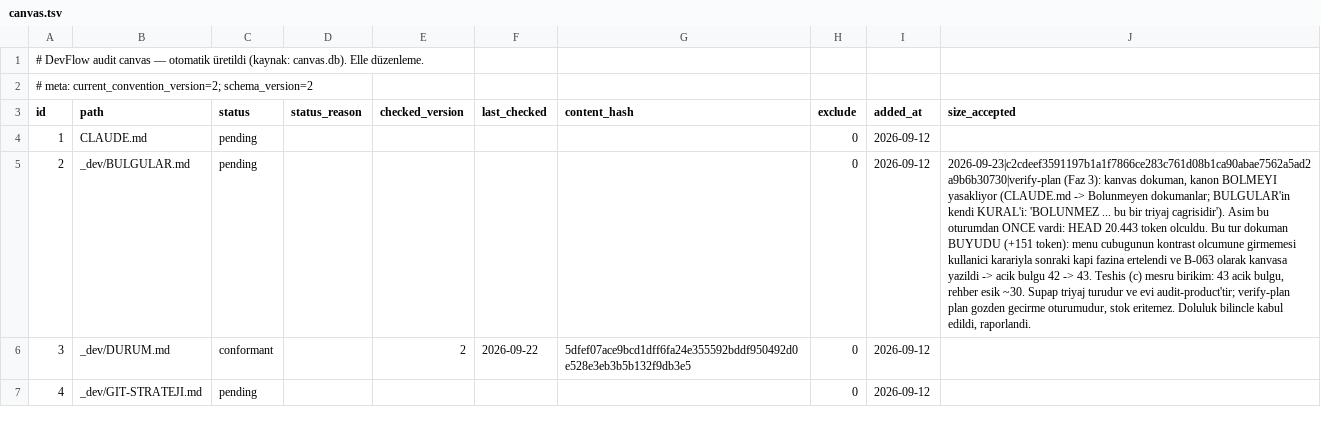
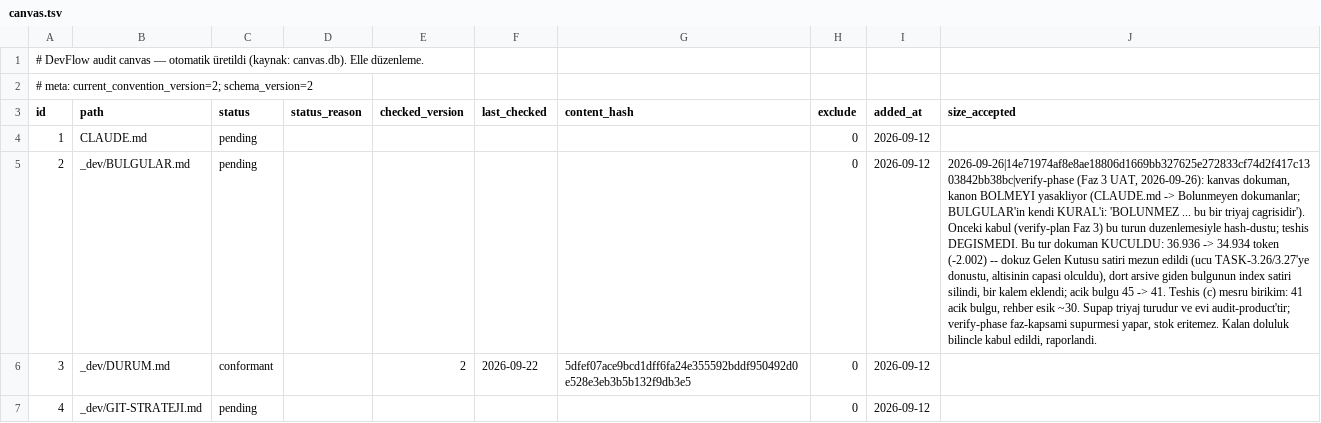
Before and after one commit to NorthAIII/alpfitplusweb.v2, a TSV file: _dev/.audit/canvas.tsv, drawn as a sheet; only a part is shown; the diff names each change by its address in the sheet, - before the commit and + after, or states it on an @@ line.

```diff
--- a/_dev/.audit/canvas.tsv
+++ b/_dev/.audit/canvas.tsv
-J5 (size_accepted): 2026-09-23|c2cdeef3591197b1a1f7866ce283c761d08b1ca90abae7562a5ad2a9b6b30730|verify-plan (Faz 3): kanvas dokuman, kanon BOLMEYI yasakliyor (CLAUDE.md -> Bolunmeyen dokumanlar; BULGULAR'in kendi KURAL'i: 'BOLUNMEZ ... bu bir triyaj cagrisidir'). Asim bu oturumdan ONCE vardi: HEAD 20.443 token olculdu. Bu tur dokuman BUYUDU (+151 token): menu cubugunun kontrast olcumune girmemesi kullanici karariyla sonraki kapi fazina ertelendi ve B-063 olarak kanvasa yazildi -> acik bulgu 42 -> 43. Teshis (c) mesru birikim: 43 acik bulgu, rehber esik ~30. Supap triyaj turudur ve evi audit-product'tir; verify-plan plan gozden gecirme oturumudur, stok eritemez. Doluluk bilincle kabul…
+J5 (size_accepted): 2026-09-26|14e71974af8e8ae18806d1669bb327625e272833cf74d2f417c1303842bb38bc|verify-phase (Faz 3 UAT, 2026-09-26): kanvas dokuman, kanon BOLMEYI yasakliyor (CLAUDE.md -> Bolunmeyen dokumanlar; BULGULAR'in kendi KURAL'i: 'BOLUNMEZ ... bu bir triyaj cagrisidir'). Onceki kabul (verify-plan Faz 3) bu turun duzenlemesiyle hash-dustu; teshis DEGISMEDI. Bu tur dokuman KUCULDU: 36.936 -> 34.934 token (-2.002) -- dokuz Gelen Kutusu satiri mezun edildi (ucu TASK-3.26/3.27'ye donustu, altisinin capasi olculdu), dort arsive giden bulgunun index satiri silindi, bir kalem eklendi; acik bulgu 45 -> 41. Teshis (c) mesru birikim: 41 acik bulgu, rehber esik ~30. Supap triyaj turudur ve evi audit-product'tir; verify-phase faz-kapsami supurmesi yapar, stok eritemez. Kalan doluluk bilincle kabul…
```
Also changed, not shown: 11 other files.
